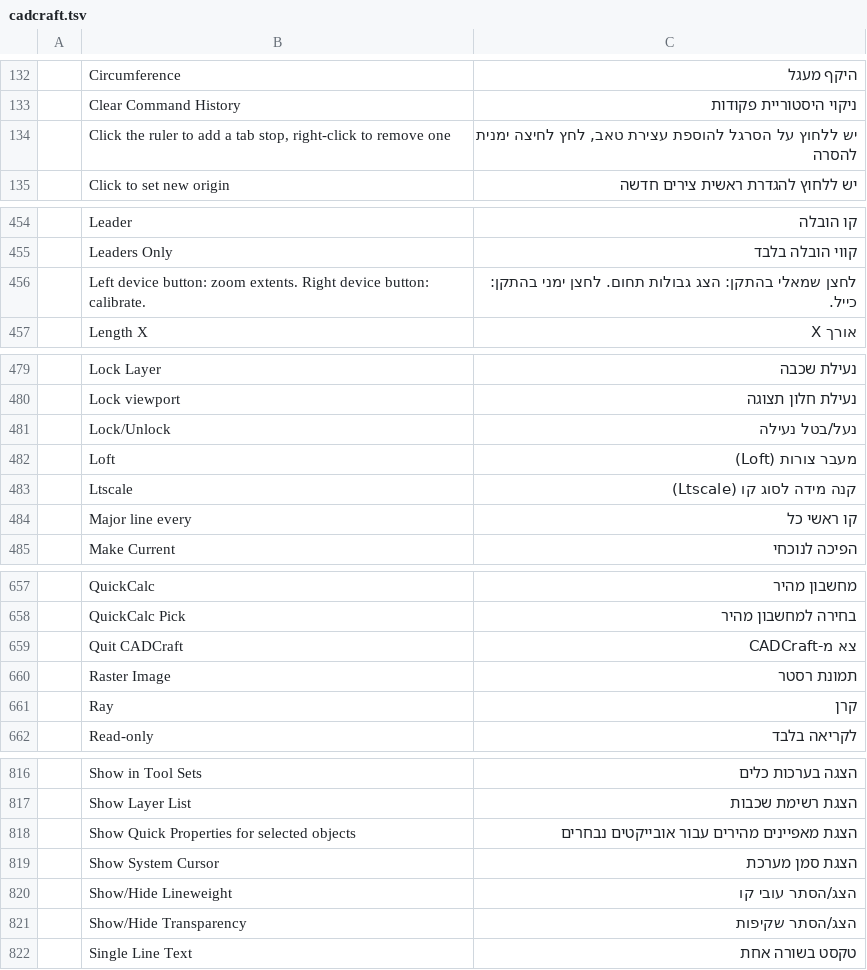
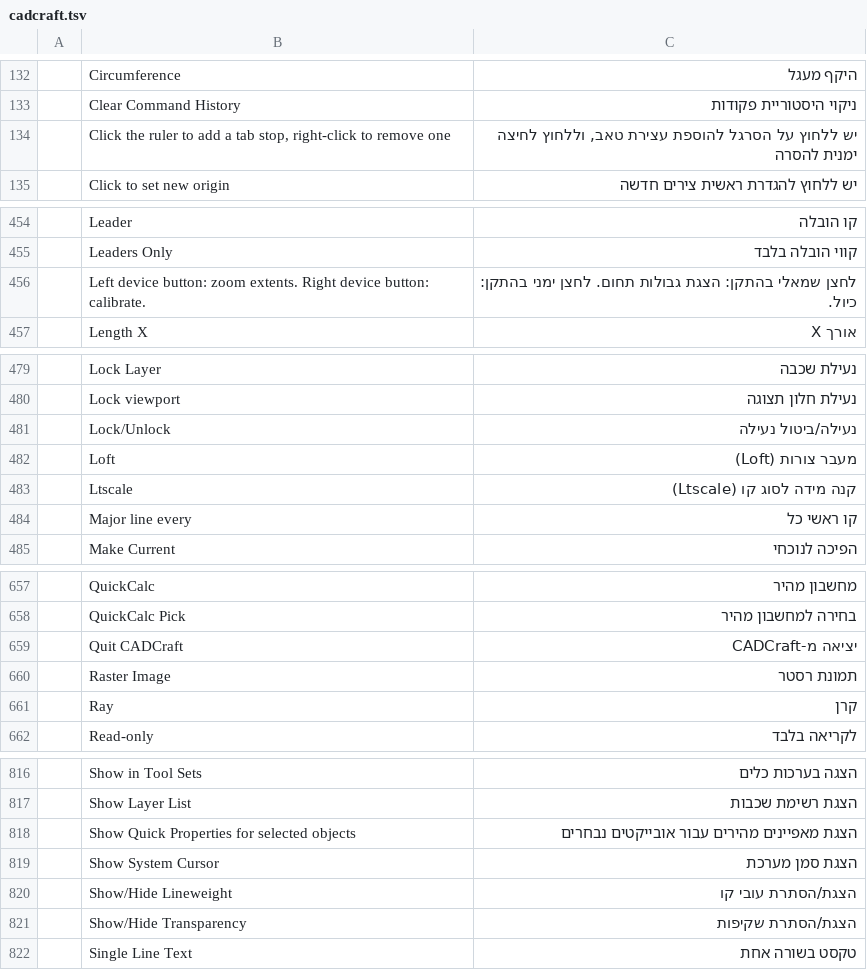
Before and after one commit to hrb9/craft-i18n, a TSV file: locales/he/cadcraft.tsv, drawn as a sheet; only a part is shown, gaps mark what is left out; the diff covers the shown part only; the diff names each change by its address in the sheet, - before the commit and + after, or states it on an @@ line.

```diff
--- a/locales/he/cadcraft.tsv
+++ b/locales/he/cadcraft.tsv
-C134: …עצירת טאב, לחץ לחיצה ימנית…
+C134: …עצירת טאב, וללחוץ לחיצה ימנית…
-C456: …שמאלי בהתקן: הצג גבולות תחום. לחצן ימני בהתקן: כייל.
+C456: …שמאלי בהתקן: הצגת גבולות תחום. לחצן ימני בהתקן: כיול.
-C481: נעל/בטל נעילה
+C481: נעילה/ביטול נעילה
-C659: צא מ-CADCraft
+C659: יציאה מ-CADCraft
-C820: הצג/הסתר עובי קו
+C820: הצגת/הסתרת עובי קו
-C821: הצג/הסתר שקיפות
+C821: הצגת/הסתרת שקיפות
```
Also changed, not shown: 1 edited cell elsewhere in this file, locales/he/craft-launcher.tsv, locales/he/filmcraft.tsv, 1 other file.
